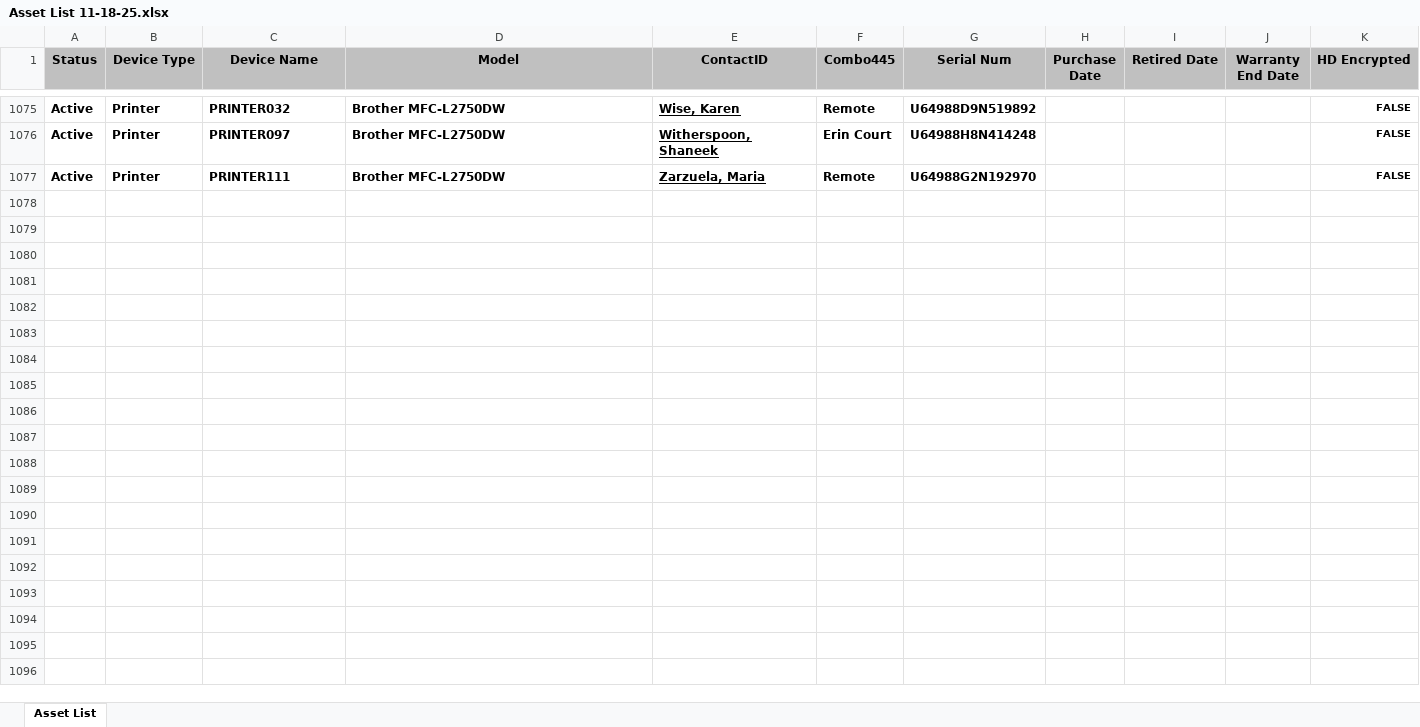
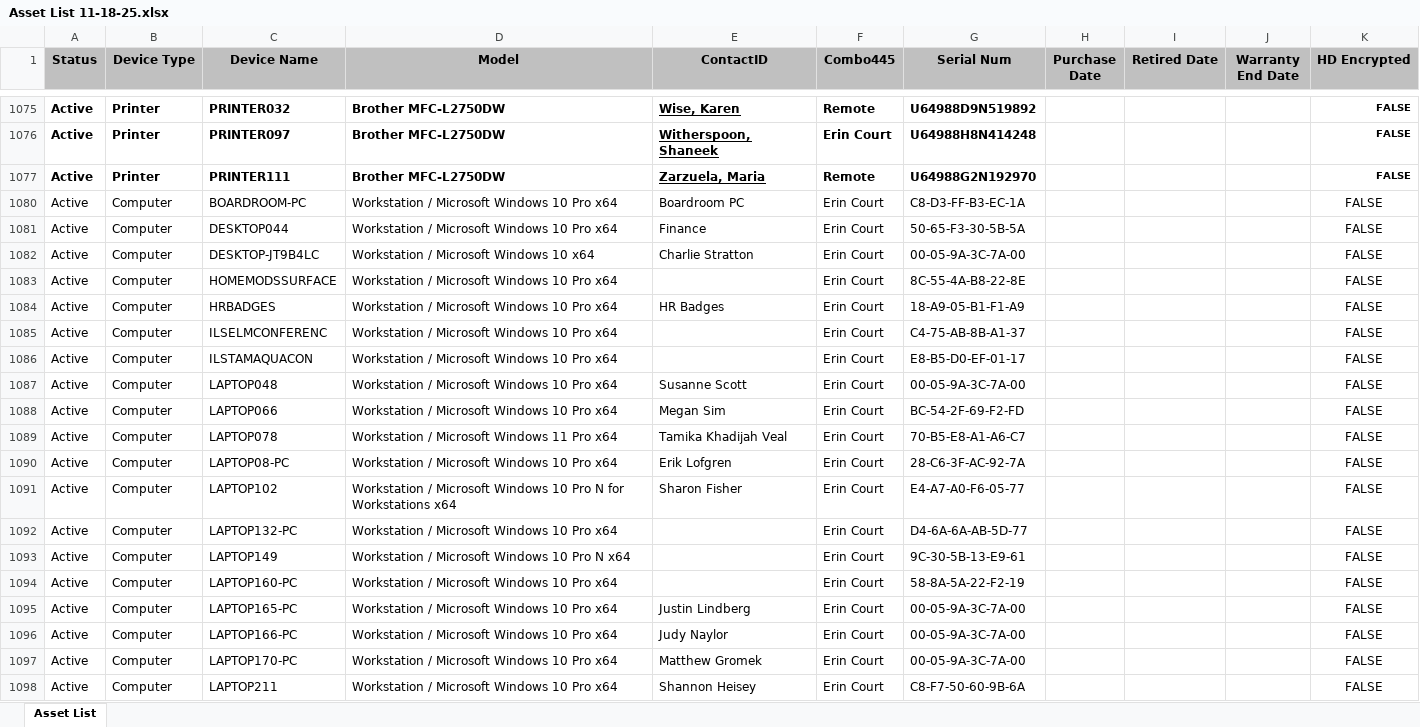
Before and after one commit to citnaluap/ITAssetManagement, an Excel workbook: Tables/Asset List 11-18-25.xlsx, sheet Asset List, drawn as a sheet; only a part is shown, gaps mark what is left out; values as stored, in another font and other column widths than the file's, no borders; table styles not drawn; the diff covers the shown part only; the diff names each change by its address in the sheet, - before the commit and + after, or states it on an @@ line.

Commit message:
Load merged hardware data and add cache reset

```diff
--- a/Tables/Asset List 11-18-25.xlsx (sheet Asset List)
+++ b/Tables/Asset List 11-18-25.xlsx (sheet Asset List)
+row 1080: Active | Computer | BOARDROOM-PC | Workstation / Microsoft Windows 10 Pro x64 | Boardroom PC | Erin Court | C8-D3-FF-B3-EC-1A |  |  |  | FALSE
+row 1081: Active | Computer | DESKTOP044 | Workstation / Microsoft Windows 10 Pro x64 | Finance | Erin Court | 50-65-F3-30-5B-5A |  |  |  | FALSE
+row 1082: Active | Computer | DESKTOP-JT9B4LC | Workstation / Microsoft Windows 10 x64 | Charlie Stratton | Erin Court | 00-05-9A-3C-7A-00 |  |  |  | FALSE
+row 1083: Active | Computer | HOMEMODSSURFACE | Workstation / Microsoft Windows 10 Pro x64 |  | Erin Court | 8C-55-4A-B8-22-8E |  |  |  | FALSE
+row 1084: Active | Computer | HRBADGES | Workstation / Microsoft Windows 10 Pro x64 | HR Badges | Erin Court | 18-A9-05-B1-F1-A9 |  |  |  | FALSE
+row 1085: Active | Computer | ILSELMCONFERENC | Workstation / Microsoft Windows 10 Pro x64 |  | Erin Court | C4-75-AB-8B-A1-37 |  |  |  | FALSE
+row 1086: Active | Computer | ILSTAMAQUACON | Workstation / Microsoft Windows 10 Pro x64 |  | Erin Court | E8-B5-D0-EF-01-17 |  |  |  | FALSE
+row 1087: Active | Computer | LAPTOP048 | Workstation / Microsoft Windows 10 Pro x64 | Susanne Scott | Erin Court | 00-05-9A-3C-7A-00 |  |  |  | FALSE
+row 1088: Active | Computer | LAPTOP066 | Workstation / Microsoft Windows 10 Pro x64 | Megan Sim | Erin Court | BC-54-2F-69-F2-FD |  |  |  | FALSE
+row 1089: Active | Computer | LAPTOP078 | Workstation / Microsoft Windows 11 Pro x64 | Tamika Khadijah Veal | Erin Court | 70-B5-E8-A1-A6-C7 |  |  |  | FALSE
+row 1090: Active | Computer | LAPTOP08-PC | Workstation / Microsoft Windows 10 Pro x64 | Erik Lofgren | Erin Court | 28-C6-3F-AC-92-7A |  |  |  | FALSE
+row 1091: Active | Computer | LAPTOP102 | Workstation / Microsoft Windows 10 Pro N for Workstations x64 | Sharon Fisher | Erin Court | E4-A7-A0-F6-05-77 |  |  |  | FALSE
+row 1092: Active | Computer | LAPTOP132-PC | Workstation / Microsoft Windows 10 Pro x64 |  | Erin Court | D4-6A-6A-AB-5D-77 |  |  |  | FALSE
+row 1093: Active | Computer | LAPTOP149 | Workstation / Microsoft Windows 10 Pro N x64 |  | Erin Court | 9C-30-5B-13-E9-61 |  |  |  | FALSE
+row 1094: Active | Computer | LAPTOP160-PC | Workstation / Microsoft Windows 10 Pro x64 |  | Erin Court | 58-8A-5A-22-F2-19 |  |  |  | FALSE
+row 1095: Active | Computer | LAPTOP165-PC | Workstation / Microsoft Windows 10 Pro x64 | Justin Lindberg | Erin Court | 00-05-9A-3C-7A-00 |  |  |  | FALSE
+row 1096: Active | Computer | LAPTOP166-PC | Workstation / Microsoft Windows 10 Pro x64 | Judy Naylor | Erin Court | 00-05-9A-3C-7A-00 |  |  |  | FALSE
+row 1097: Active | Computer | LAPTOP170-PC | Workstation / Microsoft Windows 10 Pro x64 | Matthew Gromek | Erin Court | 00-05-9A-3C-7A-00 |  |  |  | FALSE
+row 1098: Active | Computer | LAPTOP211 | Workstation / Microsoft Windows 10 Pro x64 | Shannon Heisey | Erin Court | C8-F7-50-60-9B-6A |  |  |  | FALSE
```
Also changed, not shown: 53 added rows elsewhere in this sheet, public/tables/Asset List 11-18-25.xlsx, 1 other file.
